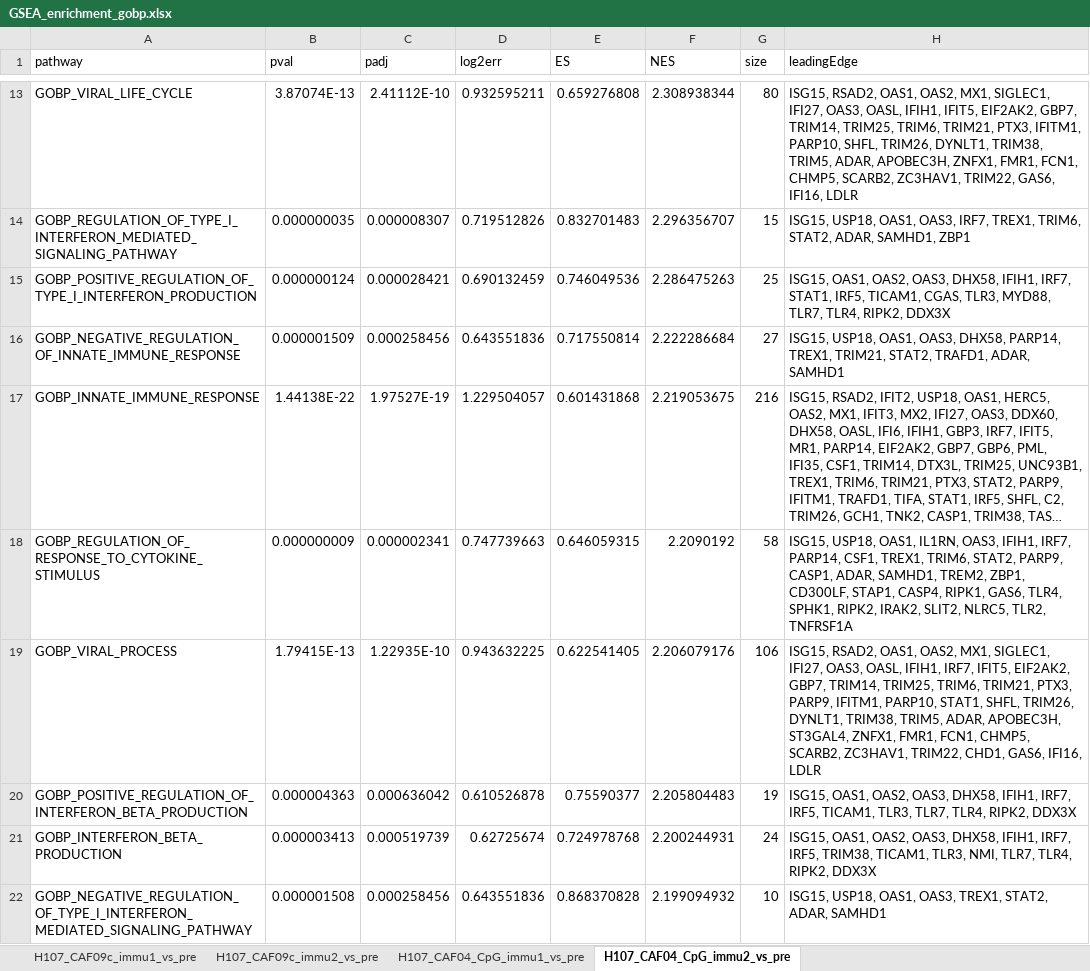
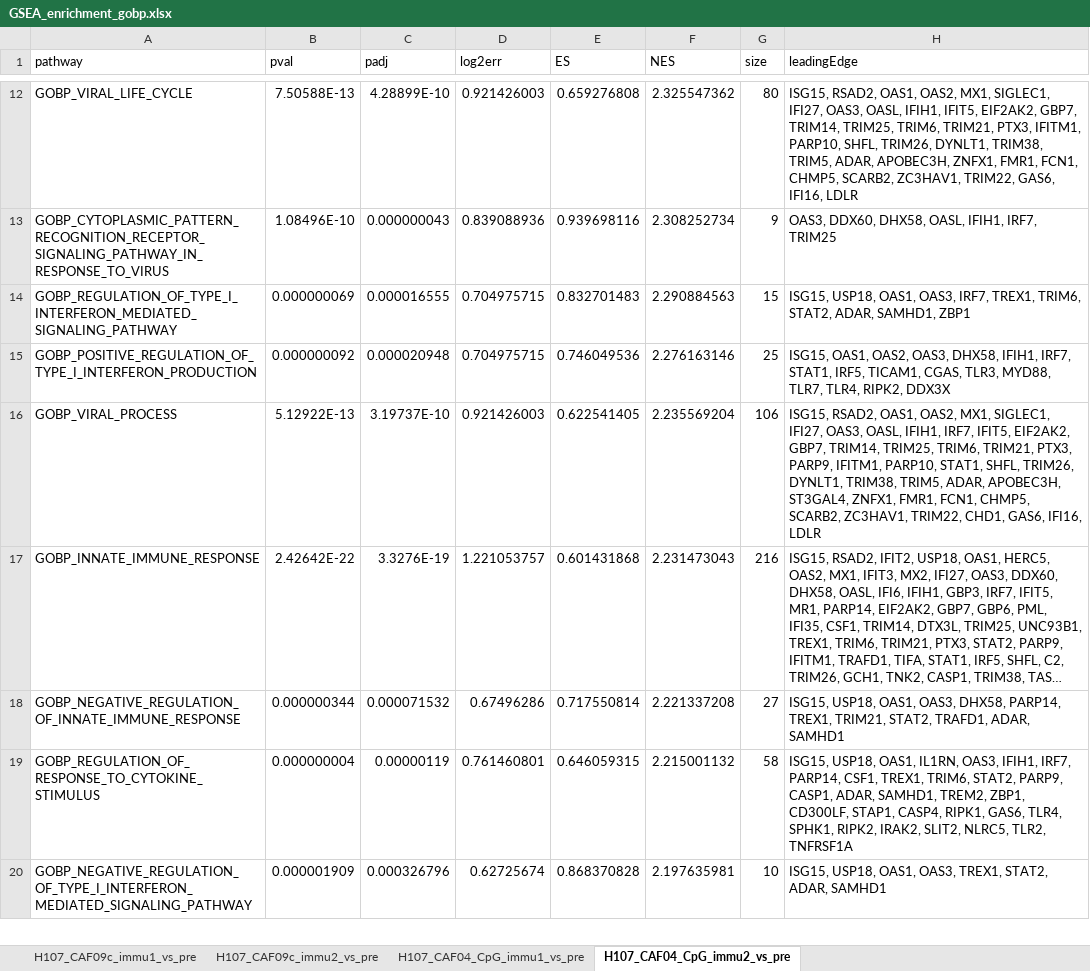
Before and after one commit to INFIMM-Bioinformatics/TB-PAXGENE, an Excel workbook: data/pathway_enrichment/GSEA_enrichment_gobp.xlsx, sheet H107_CAF04_CpG_immu2_vs_pre, drawn as a sheet; only a part is shown, gaps mark what is left out; long unchanged cells end in …; values as stored, in another font and other column widths than the file's, no borders; removed rows and columns are numbered as before the commit, all else as after; the diff covers the shown part only; the diff names each change by its address in the sheet, - before the commit and + after, or states it on an @@ line.

```diff
--- a/data/pathway_enrichment/GSEA_enrichment_gobp.xlsx (sheet H107_CAF04_CpG_immu2_vs_pre)
+++ b/data/pathway_enrichment/GSEA_enrichment_gobp.xlsx (sheet H107_CAF04_CpG_immu2_vs_pre)
-B12 (pval): 3.87074E-13
+B12 (pval): 7.50588E-13
-C12 (padj): 2.41112E-10
+C12 (padj): 4.28899E-10
-D12 (log2err): 0.932595211
+D12 (log2err): 0.921426003
-F12 (NES): 2.308938344
+F12 (NES): 2.325547362
+row 13: GOBP_CYTOPLASMIC_PATTERN_RECOGNITION_RECEPTOR_SIGNALING_PATHWAY_IN_RESPONSE_TO_VIRUS | 1.08496E-10 | 0.000000043 | 0.839088936 | 0.939698116 | 2.308252734 | 9 | OAS3, DDX60, DHX58, OASL, IFIH1, IRF7, TRIM25
-B14 (pval): 0.000000035
+B14 (pval): 0.000000069
-C14 (padj): 0.000008307
+C14 (padj): 0.000016555
-D14 (log2err): 0.719512826
+D14 (log2err): 0.704975715
-F14 (NES): 2.296356707
+F14 (NES): 2.290884563
-B15 (pval): 0.000000124
+B15 (pval): 0.000000092
-C15 (padj): 0.000028421
+C15 (padj): 0.000020948
-D15 (log2err): 0.690132459
+D15 (log2err): 0.704975715
-F15 (NES): 2.286475263
+F15 (NES): 2.276163146
-row 16: GOBP_NEGATIVE_REGULATION_OF_INNATE_IMMUNE_RESPONSE | 0.000001509 | 0.000258456 | 0.643551836 | 0.717550814 | 2.222286684 | 27 | ISG15, USP18, OAS1, OAS3, DHX58, PARP14, TREX1, TRIM21, STAT2, TRAFD1, ADAR, SAMHD1
+row 16: GOBP_VIRAL_PROCESS | 5.12922E-13 | 3.19737E-10 | 0.921426003 | 0.622541405 | 2.235569204 | 106 | ISG15, RSAD2, OAS1, OAS2, MX1, SIGLEC1, IFI27, OAS3, OASL, IFIH1, IRF7, IFIT5, EIF2AK2, GBP7, TRIM14, TRIM25, TRIM6, TRIM21, PTX3, PARP9, IFITM1, PARP10, STAT1, SHFL, TRIM26, DYNLT1, TRIM38, TRIM5, ADAR, APOBEC3H, ST3GAL4, ZNFX1, FMR1, FCN1, CHMP5, SCARB2, ZC3HAV1, TRIM22, CHD1, GAS6, IFI16, LDLR
-B17 (pval): 1.44138E-22
+B17 (pval): 2.42642E-22
-C17 (padj): 1.97527E-19
+C17 (padj): 3.3276E-19
-D17 (log2err): 1.229504057
+D17 (log2err): 1.221053757
-F17 (NES): 2.219053675
+F17 (NES): 2.231473043
+row 18: GOBP_NEGATIVE_REGULATION_OF_INNATE_IMMUNE_RESPONSE | 0.000000344 | 0.000071532 | 0.67496286 | 0.717550814 | 2.221337208 | 27 | ISG15, USP18, OAS1, OAS3, DHX58, PARP14, TREX1, TRIM21, STAT2, TRAFD1, ADAR, SAMHD1
-B19 (pval): 0.000000009
+B19 (pval): 0.000000004
-C19 (padj): 0.000002341
+C19 (padj): 0.00000119
-D19 (log2err): 0.747739663
+D19 (log2err): 0.761460801
-F19 (NES): 2.2090192
+F19 (NES): 2.215001132
-row 19: GOBP_VIRAL_PROCESS | 1.79415E-13 | 1.22935E-10 | 0.943632225 | 0.622541405 | 2.206079176 | 106 | ISG15, RSAD2, OAS1, OAS2, MX1, SIGLEC1, IFI27, OAS3, OASL, IFIH1, IRF7, IFIT5, EIF2AK2, GBP7, TRIM14, TRIM25, TRIM6, TRIM21, PTX3, PARP9, IFITM1, PARP10, STAT1, SHFL, TRIM26, DYNLT1, TRIM38, TRIM5, ADAR, APOBEC3H, ST3GAL4, ZNFX1, FMR1, FCN1, CHMP5, SCARB2, ZC3HAV1, TRIM22, CHD1, GAS6, IFI16, LDLR
-row 20: GOBP_POSITIVE_REGULATION_OF_INTERFERON_BETA_PRODUCTION | 0.000004363 | 0.000636042 | 0.610526878 | 0.75590377 | 2.205804483 | 19 | ISG15, OAS1, OAS2, OAS3, DHX58, IFIH1, IRF7, IRF5, TICAM1, TLR3, TLR7, TLR4, RIPK2, DDX3X
-row 21: GOBP_INTERFERON_BETA_PRODUCTION | 0.000003413 | 0.000519739 | 0.62725674 | 0.724978768 | 2.200244931 | 24 | ISG15, OAS1, OAS2, OAS3, DHX58, IFIH1, IRF7, IRF5, TRIM38, TICAM1, TLR3, NMI, TLR7, TLR4, RIPK2, DDX3X
-B20 (pval): 0.000001508
+B20 (pval): 0.000001909
-C20 (padj): 0.000258456
+C20 (padj): 0.000326796
-D20 (log2err): 0.643551836
+D20 (log2err): 0.62725674
-F20 (NES): 2.199094932
+F20 (NES): 2.197635981
```
Also changed, not shown: 29 added rows, 27 removed rows and 221 edited cells elsewhere in this sheet, sheet H107_CAF09c_immu1_vs_pre, sheet H107_CAF09c_immu2_vs_pre, sheet H107_CAF04_CpG_immu1_vs_pre, hidden cells, 28 other files.
